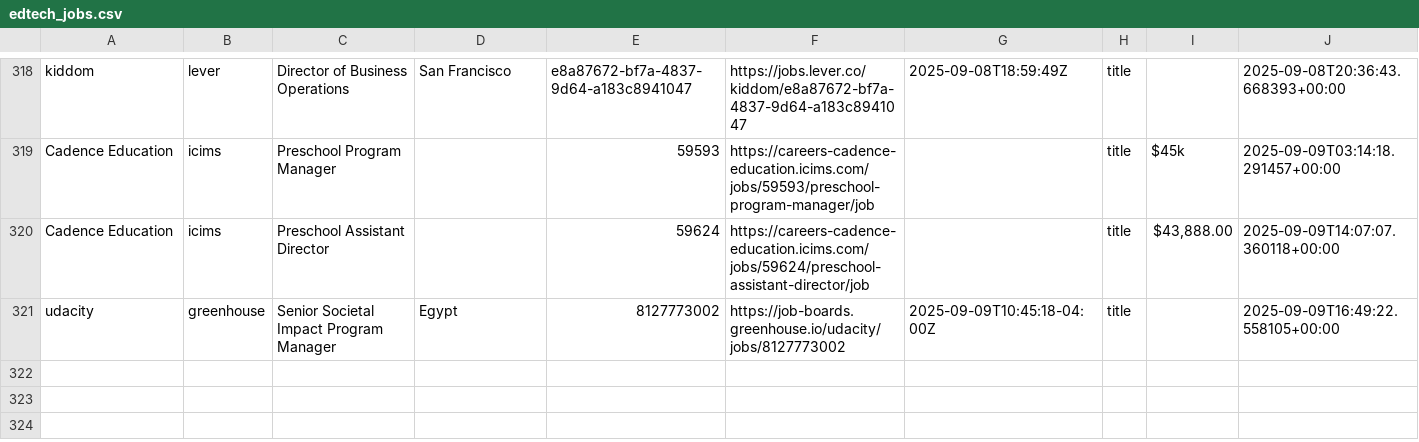
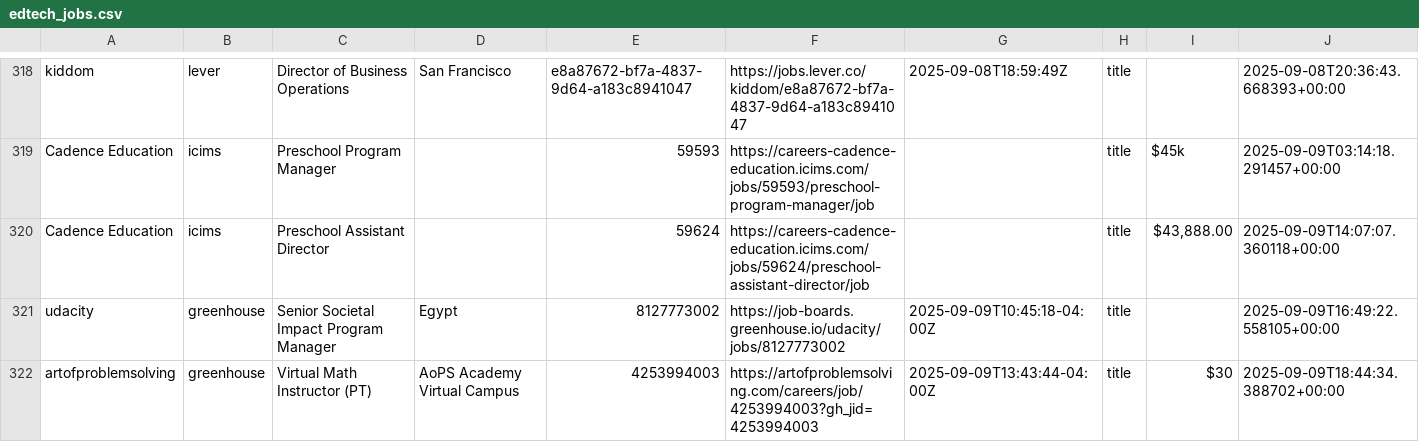
Before and after one commit to mollyoliviamund-maker/edtech-jobs, a CSV file: edtech_jobs.csv, drawn as a sheet; only a part is shown, gaps mark what is left out; the diff names each change by its address in the sheet, - before the commit and + after, or states it on an @@ line.

```diff
--- a/edtech_jobs.csv
+++ b/edtech_jobs.csv
+row 322: artofproblemsolving | greenhouse | Virtual Math Instructor (PT) | AoPS Academy Virtual Campus | 4253994003 | https://artofproblemsolving.com/careers/job/4253994003?gh_jid=4253994003 | 2025-09-09T13:43:44-04:00Z | title | $30 | 2025-09-09T18:44:34.388702+00:00
```
Also changed, not shown: 1 other file.
